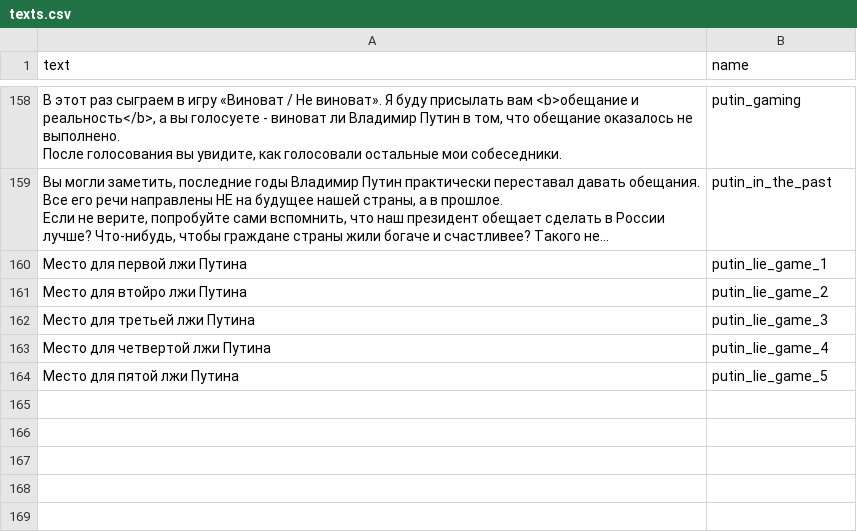
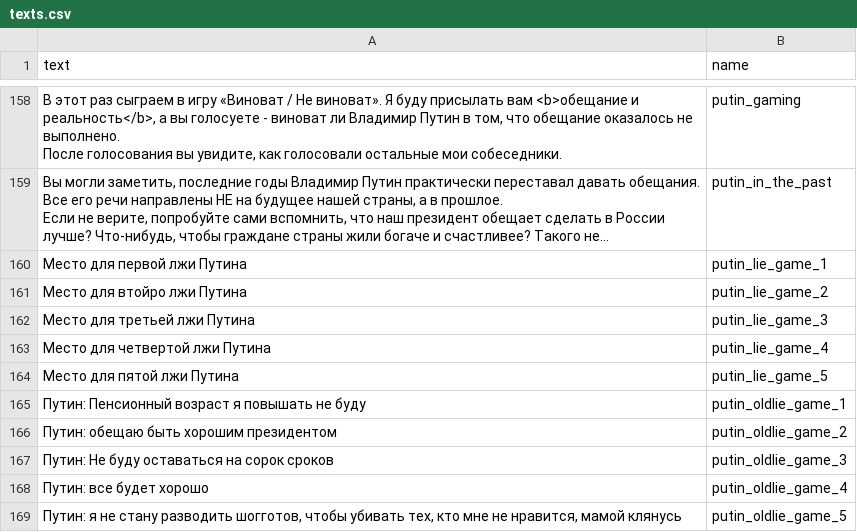
Before and after one commit to AntipropPrject/antipropagandabot, a CSV file: resources/texts.csv, drawn as a sheet; only a part is shown, gaps mark what is left out; long unchanged cells end in …; the diff names each change by its address in the sheet, - before the commit and + after, or states it on an @@ line.

Commit message:
Полный путин без облачка

```diff
--- a/resources/texts.csv
+++ b/resources/texts.csv
+row 165: Путин: Пенсионный возраст я повышать не буду | putin_oldlie_game_1
+row 166: Путин: обещаю быть хорошим президентом | putin_oldlie_game_2
+row 167: Путин: Не буду оставаться на сорок сроков | putin_oldlie_game_3
+row 168: Путин: все будет хорошо | putin_oldlie_game_4
+row 169: Путин: я не стану разводить шогготов, чтобы убивать тех, кто мне не нравится, мамой клянусь | putin_oldlie_game_5
```
Also changed, not shown: resources/assets.csv, resources/putin_lies.csv, 4 other files.
